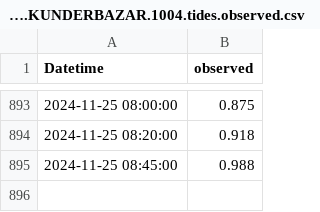
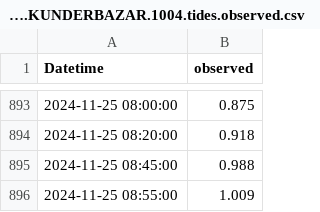
Before and after one commit to jamal919/biwta, a CSV file: records/1004.KUNDERBAZAR.1004.tides.observed.csv, drawn as a sheet; only a part is shown, gaps mark what is left out.

```diff
--- a/records/1004.KUNDERBAZAR.1004.tides.observed.csv
+++ b/records/1004.KUNDERBAZAR.1004.tides.observed.csv
@@ -895 +895,2 @@ Datetime,observed
 2024-11-25 08:45:00,0.988
+2024-11-25 08:55:00,1.009
```
Also changed, not shown: records/1011.ASHULIA.1011.river.level.csv, records/1013.CHAMRAGHAT.1013.tides.observed.csv, 8 other files.
